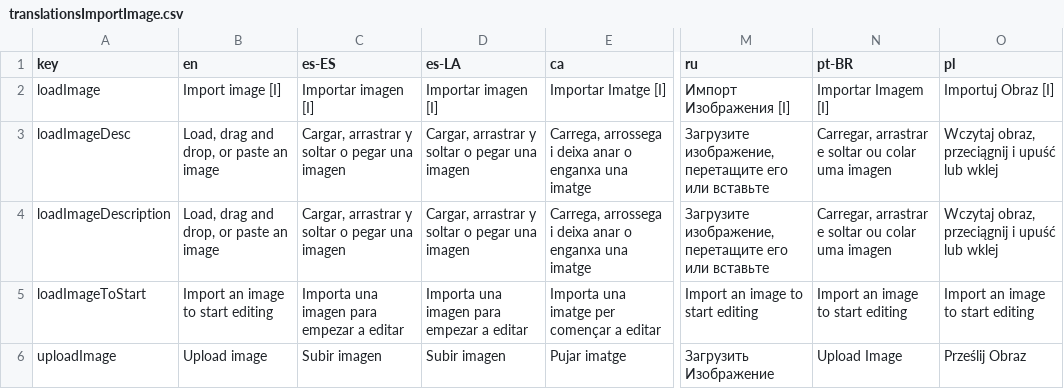
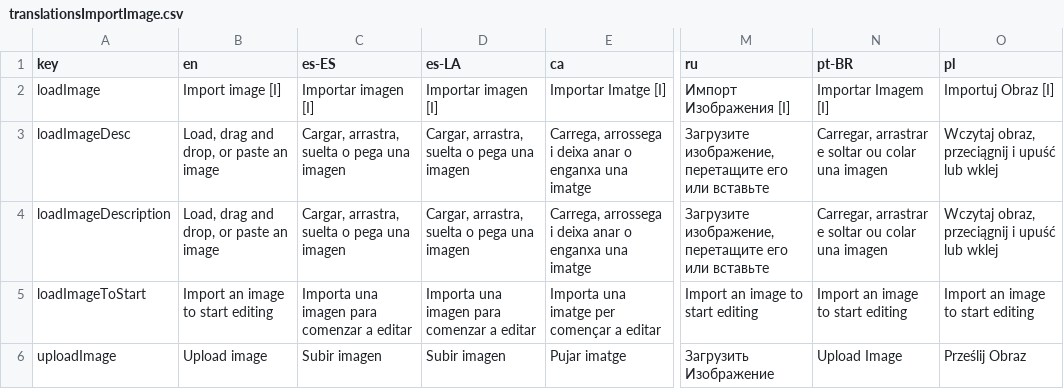
Before and after one commit to Anarkade/deliaxe-paint, a CSV file: src/locales/translationsImportImage.csv, drawn as a sheet; only a part is shown, gaps mark what is left out; the diff covers the shown part only; the diff names each change by its address in the sheet, - before the commit and + after, or states it on an @@ line.

Commit message:
Load Image texts tweaked

```diff
--- a/src/locales/translationsImportImage.csv
+++ b/src/locales/translationsImportImage.csv
-C3:C4 (es-ES): Cargar, arrastrar y soltar o pegar una imagen
+C3:C4 (es-ES): Cargar, arrastra, suelta o pega una imagen
-D3:D4 (es-LA): Cargar, arrastrar y soltar o pegar una imagen
+D3:D4 (es-LA): Cargar, arrastra, suelta o pega una imagen
-N3:N4 (pt-BR): …ou colar uma imagen
+N3:N4 (pt-BR): …ou colar una imagen
-C5 (es-ES): Importa una imagen para empezar a editar
+C5 (es-ES): Importa una imagen para comenzar a editar
-D5 (es-LA): Importa una imagen para empezar a editar
+D5 (es-LA): Importa una imagen para comenzar a editar
```
Also changed, not shown: 7 edited cells elsewhere in this file.
